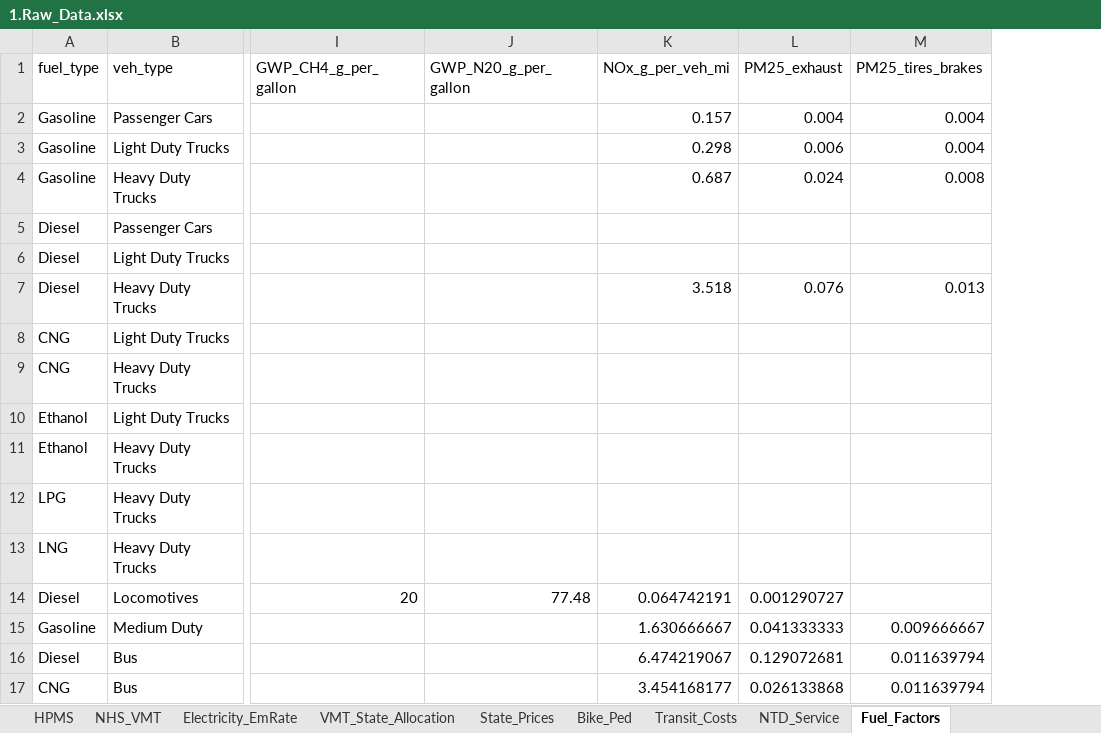
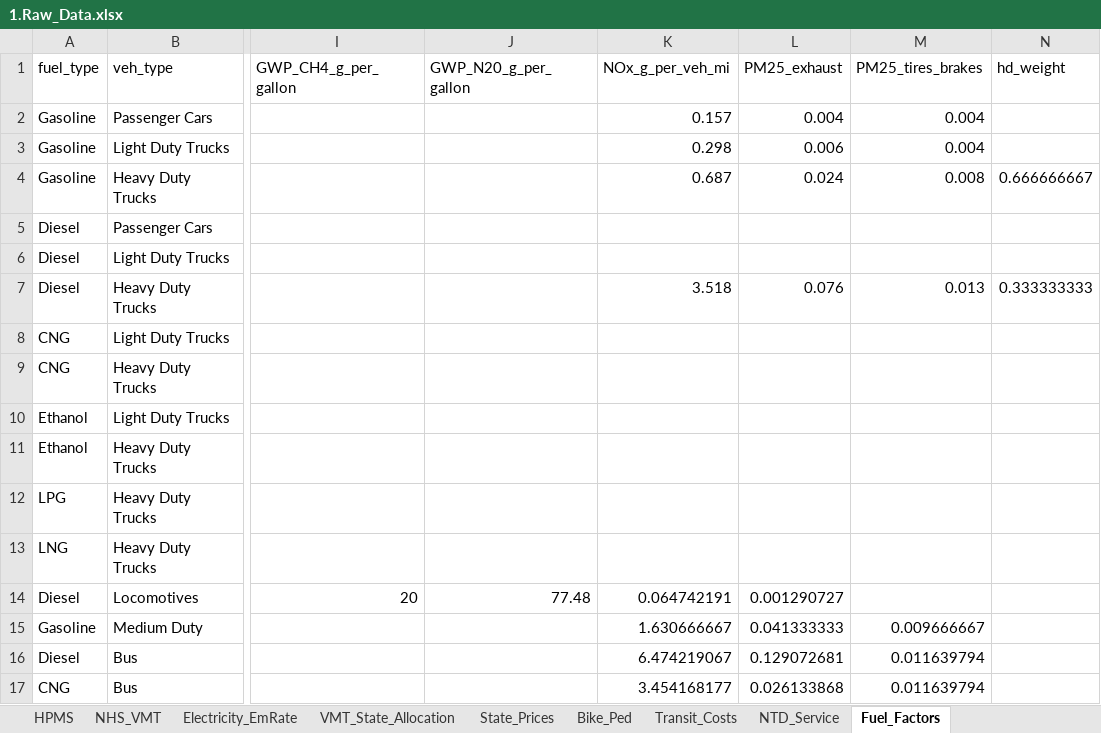
Before and after one commit to camsys/TEACART, an Excel workbook: data/1.Raw_Data.xlsx, sheet Fuel_Factors, drawn as a sheet; only a part is shown, gaps mark what is left out; values as stored, in another font and other column widths than the file's, no borders; table styles not drawn; the diff names each change by its address in the sheet, - before the commit and + after, or states it on an @@ line.

```diff
--- a/data/1.Raw_Data.xlsx (sheet Fuel_Factors)
+++ b/data/1.Raw_Data.xlsx (sheet Fuel_Factors)
+column N (hd_weight), rows 4-7: 0.666666667 |  |  | 0.333333333
```
Also changed, not shown: 5 other files.
